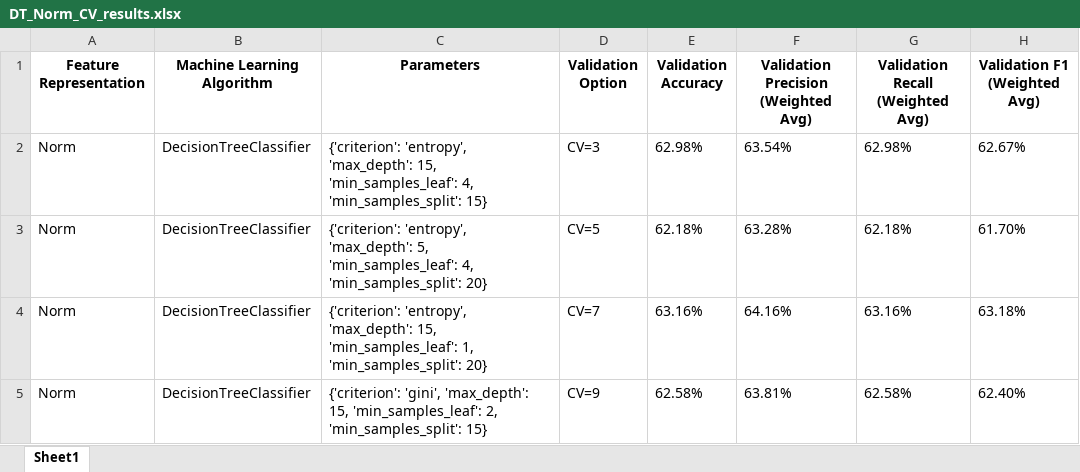
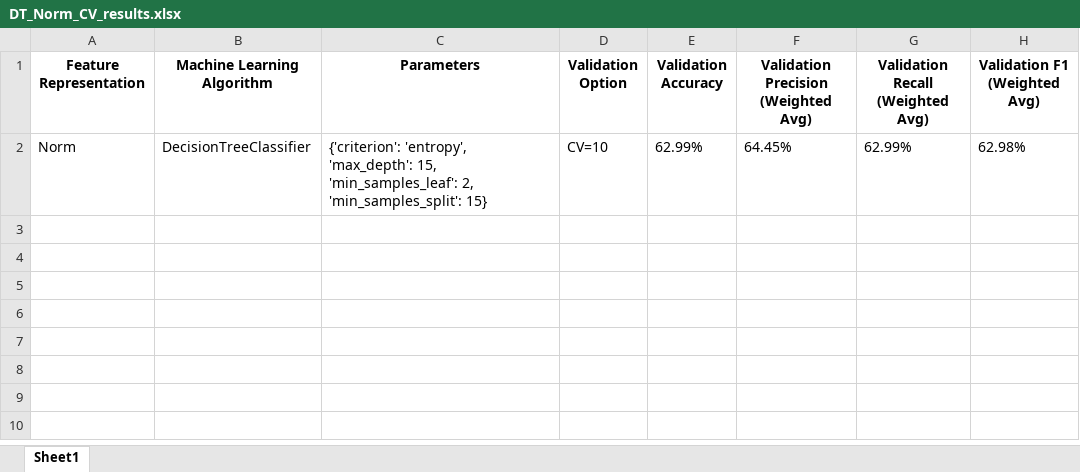
Before and after one commit to Syaza777/Classification-Depression-Dataset-Using-KNN-DT-SVM, an Excel workbook: Results/DT_Norm_CV_results.xlsx, sheet Sheet1, drawn as a sheet; values as stored, in another font and other column widths than the file's, no borders; the diff names each change by its address in the sheet, - before the commit and + after, or states it on an @@ line.

```diff
--- a/Results/DT_Norm_CV_results.xlsx (sheet Sheet1)
+++ b/Results/DT_Norm_CV_results.xlsx (sheet Sheet1)
-C2 (Parameters): …15, 'min_samples_leaf': 4, 'min_samples_split': 15}
+C2 (Parameters): …15, 'min_samples_leaf': 2, 'min_samples_split': 15}
-D2 (Validation Option): CV=3
+D2 (Validation Option): CV=10
-E2 (Validation Accuracy): 62.98%
+E2 (Validation Accuracy): 62.99%
-F2: 63.54%
+F2: 64.45%
-G2 (Validation Recall (Weighted Avg)): 62.98%
+G2 (Validation Recall (Weighted Avg)): 62.99%
-H2 (Validation F1 (Weighted Avg)): 62.67%
+H2 (Validation F1 (Weighted Avg)): 62.98%
-row 3: Norm | DecisionTreeClassifier | {'criterion': 'entropy', 'max_depth': 5, 'min_samples_leaf': 4, 'min_samples_split': 20} | CV=5 | 62.18% | 63.28% | 62.18% | 61.70%
-row 4: Norm | DecisionTreeClassifier | {'criterion': 'entropy', 'max_depth': 15, 'min_samples_leaf': 1, 'min_samples_split': 20} | CV=7 | 63.16% | 64.16% | 63.16% | 63.18%
-row 5: Norm | DecisionTreeClassifier | {'criterion': 'gini', 'max_depth': 15, 'min_samples_leaf': 2, 'min_samples_split': 15} | CV=9 | 62.58% | 63.81% | 62.58% | 62.40%
```
Also changed, not shown: A1_Experiment_Sheet.xlsx, Results/DT_Freq_CV_results.xlsx, 6 other files.
